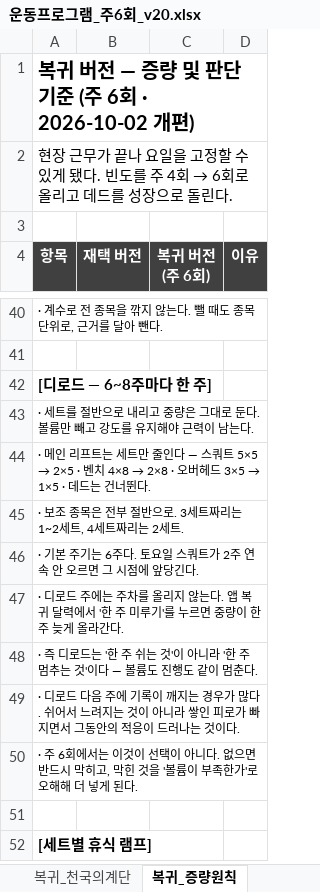
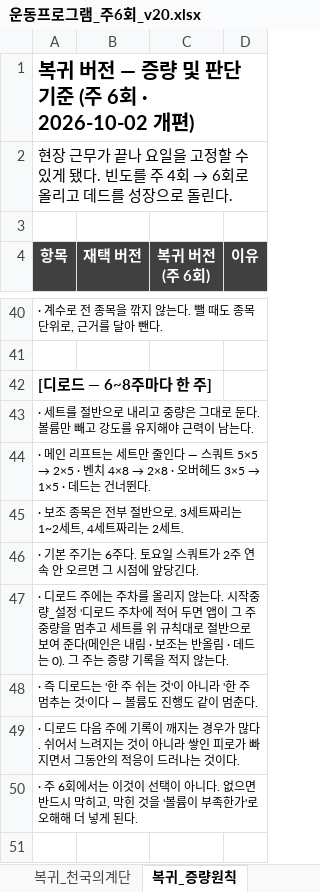
Before and after one commit to ktmffl-max/health1234, an Excel workbook: 운동프로그램_주6회_v20.xlsx, sheet 복귀_증량원칙, drawn as a sheet; only a part is shown, gaps mark what is left out; the shorter side is filled out with more unchanged rows; values as stored, in another font and other column widths than the file's, no borders; the diff names each change by its address in the sheet, - before the commit and + after, or states it on an @@ line.

```diff
--- a/운동프로그램_주6회_v20.xlsx (sheet 복귀_증량원칙)
+++ b/운동프로그램_주6회_v20.xlsx (sheet 복귀_증량원칙)
-A47 (항목): …않는다. 앱 복귀 달력에서 '한 주 미루기'를 누르면 중량이 한 주 늦게 올라간다.
+A47 (항목): …않는다. 시작중량_설정 '디로드 주차'에 적어 두면 앱이 그 주 중량을 멈추고 세트를 위 규칙대로 절반으로 보여 준다(메인은 내림 · 보조는 반올림 · 데드는 0). 그 주는 증량 기록을 적지 않는다.
```
Also changed, not shown: sheet 시작중량_설정, 3 other files.
